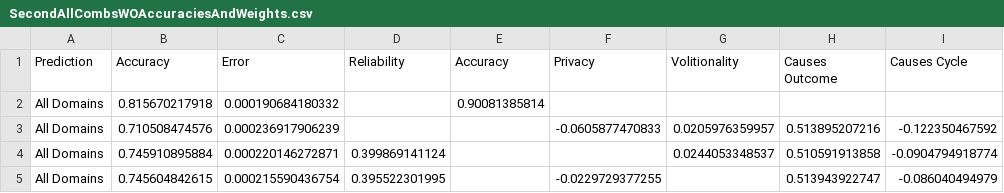
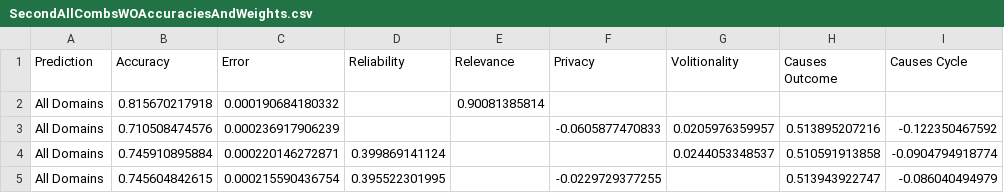
Before and after one commit to michelealbach/Thesis-Results, a CSV file: SecondAllCombsWOAccuraciesAndWeights.csv, drawn as a sheet; only a part is shown; the diff names each change by its address in the sheet, - before the commit and + after, or states it on an @@ line.

Commit message:
Update SecondAllCombsWOAccuraciesAndWeights.csv

```diff
--- a/SecondAllCombsWOAccuraciesAndWeights.csv
+++ b/SecondAllCombsWOAccuraciesAndWeights.csv
-E1: Accuracy
+E1: Relevance
```
